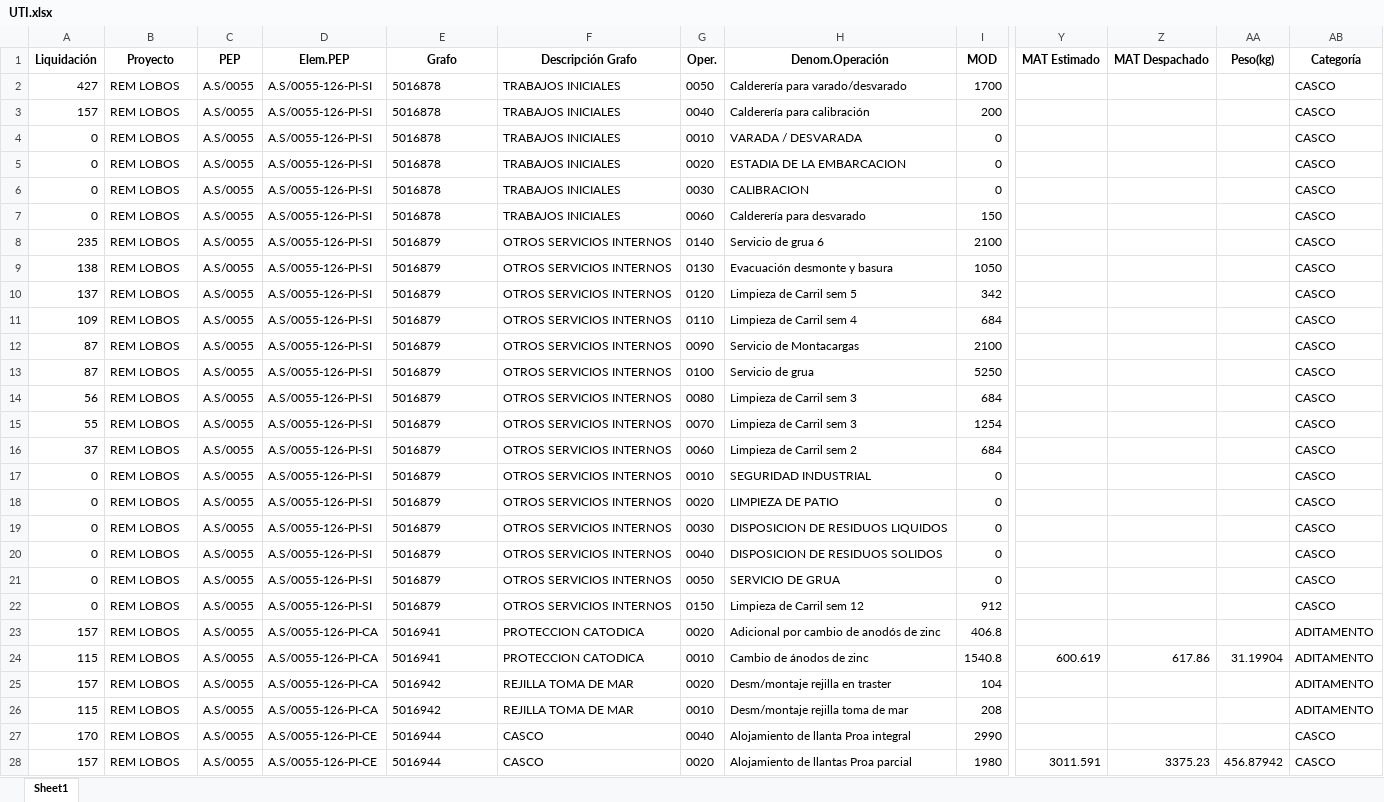
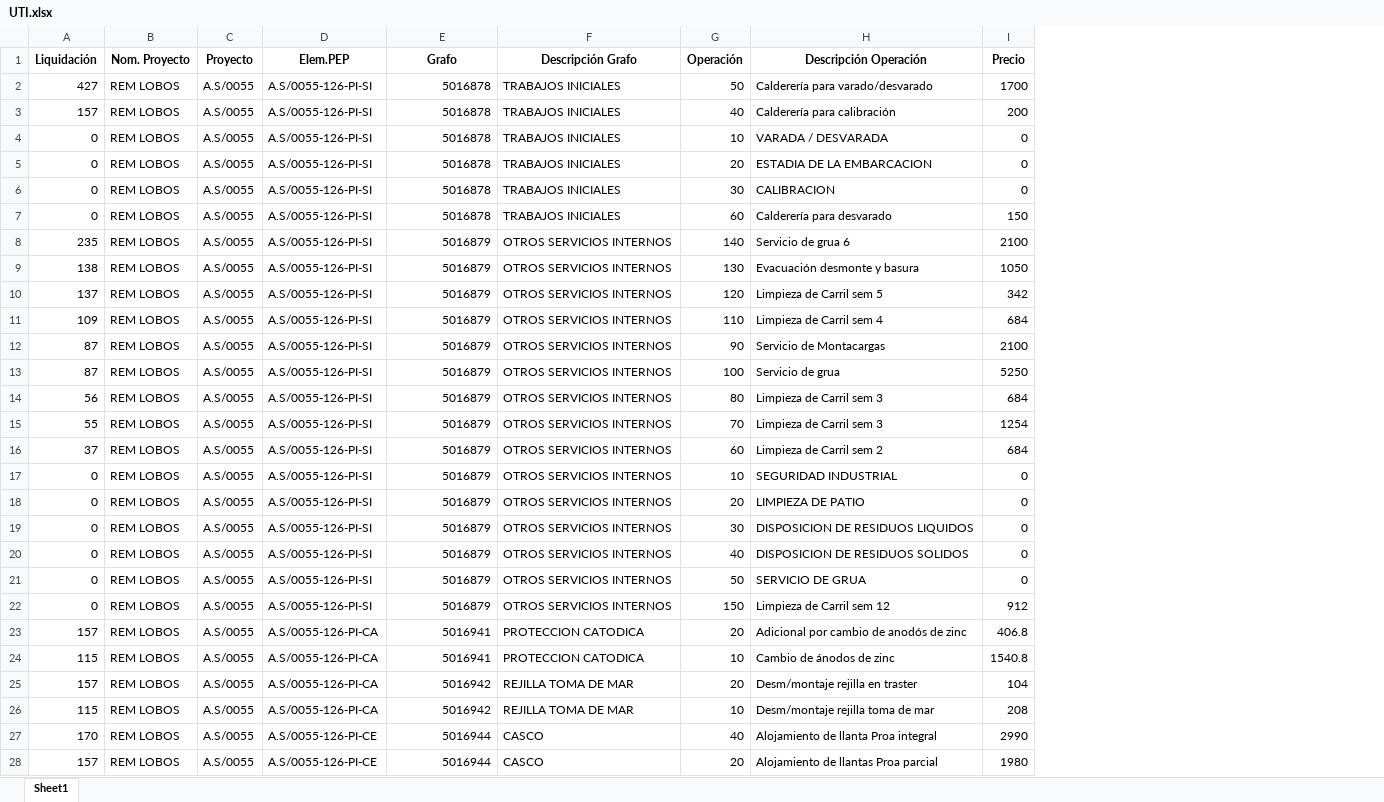
Before and after one commit to ProyectosAstillero/Astillero, an Excel workbook: 2026-1/UTI.xlsx, sheet Sheet1, drawn as a sheet; only a part is shown, gaps mark what is left out; values as stored, in another font and other column widths than the file's, no borders; removed rows and columns are numbered as before the commit, all else as after; the diff covers the shown part only; the diff names each change by its address in the sheet, - before the commit and + after, or states it on an @@ line.

```diff
--- a/2026-1/UTI.xlsx (sheet Sheet1)
+++ b/2026-1/UTI.xlsx (sheet Sheet1)
-column G (Oper.), rows 2-28: 0050 | 0040 | 0010 | 0020 | 0030 | 0060 | 0140 | 0130 | 0120 | 0110 | 0090 | 0100 | 0080 | 0070 | 0060 | 0010 | 0020 | 0030 | 0040 | 0050 | 0150 | 0020 | 0010 | 0020 | 0010 | 0040 | 0020
+column G (Operación), rows 2-28: 50 | 40 | 10 | 20 | 30 | 60 | 140 | 130 | 120 | 110 | 90 | 100 | 80 | 70 | 60 | 10 | 20 | 30 | 40 | 50 | 150 | 20 | 10 | 20 | 10 | 40 | 20
-column Y (MAT Estimado), rows 24-28: 600.619 |  |  |  | 3011.591
-column Z (MAT Despachado), rows 24-28: 617.86 |  |  |  | 3375.23
-column AA (Peso(kg)), rows 24-28: 31.19904 |  |  |  | 456.87942
-column AB (Categoría), rows 2-28: CASCO | CASCO | CASCO | CASCO | CASCO | CASCO | CASCO | CASCO | CASCO | CASCO | CASCO | CASCO | CASCO | CASCO | CASCO | CASCO | CASCO | CASCO | CASCO | CASCO | CASCO | ADITAMENTO | ADITAMENTO | ADITAMENTO | ADITAMENTO | CASCO | CASCO
-B1: Proyecto
+B1: Nom. Proyecto
-C1: PEP
+C1: Proyecto
-H1: Denom.Operación
+H1: Descripción Operación
-I1: MOD
+I1: Precio
-E2:E28 alignment: left
+E2:E28 alignment: right
```
Also changed, not shown: 6 added rows, 7 removed rows, 3 moved rows, 62 edited cells and cell formats elsewhere in this sheet, 2026-1/REDI.xlsx.
